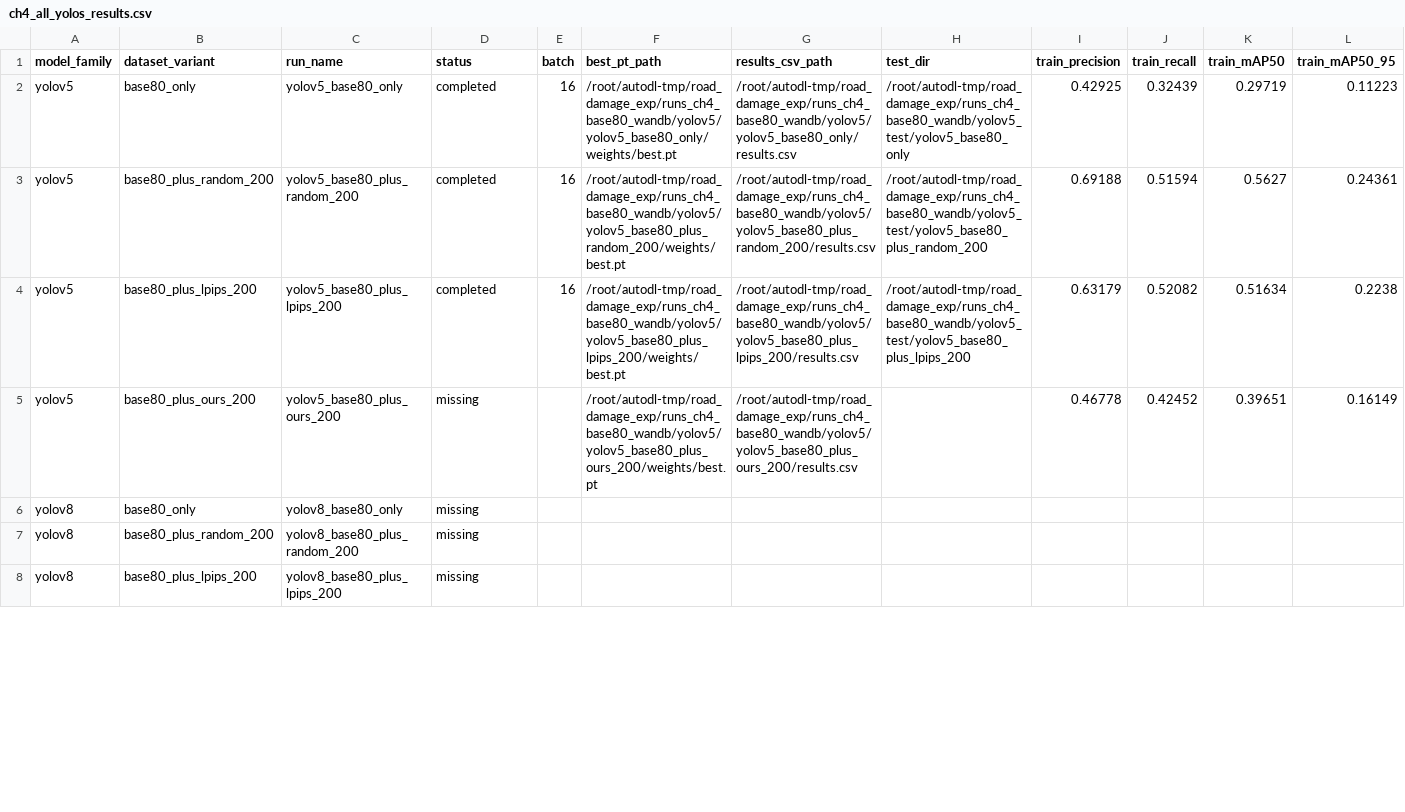
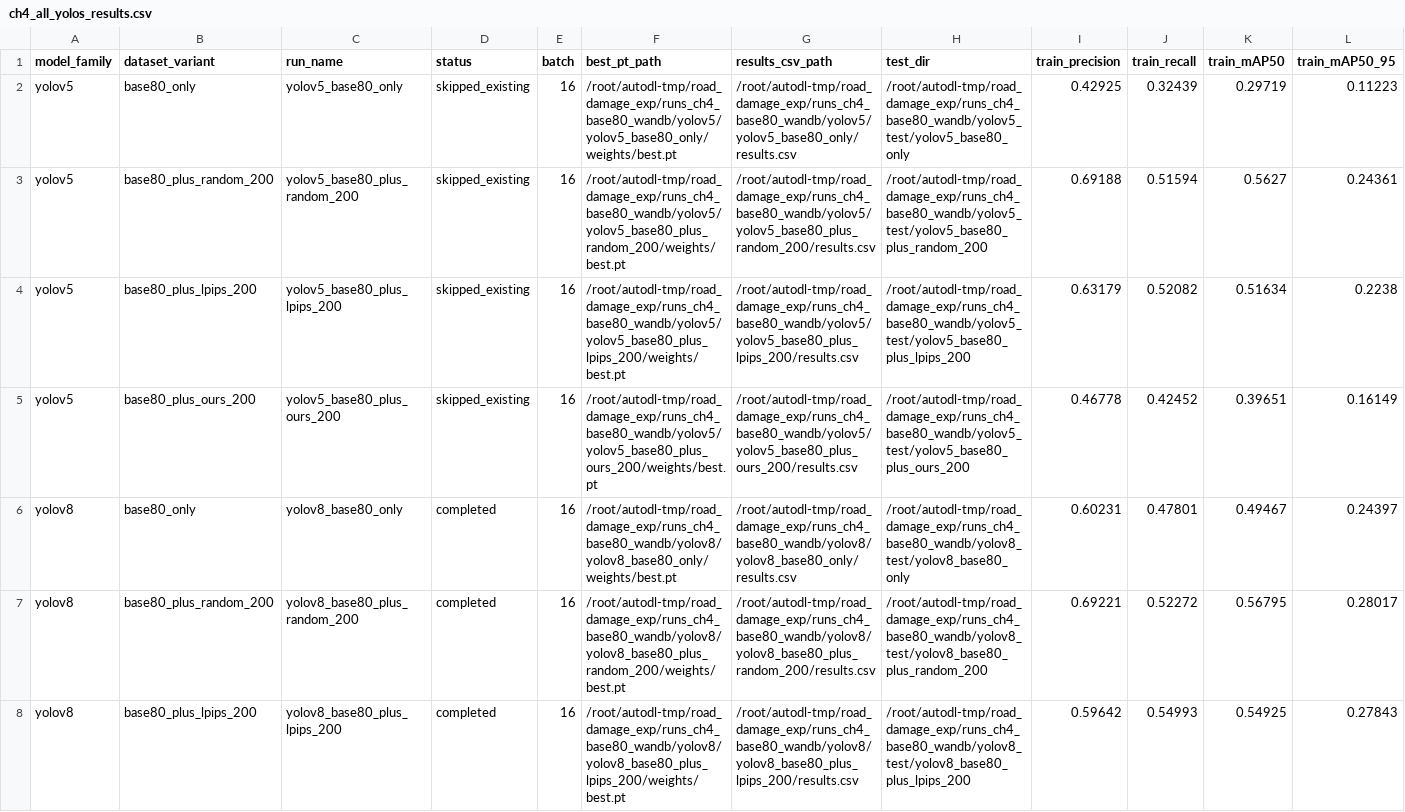
Before and after one commit to qiaoaha/road-damage-thesis-exp, a CSV file: results/train_summary/ch4_base80_wandb/ch4_all_yolos_results.csv, drawn as a sheet; only a part is shown; the diff covers the shown part only.

```diff
--- a/results/train_summary/ch4_base80_wandb/ch4_all_yolos_results.csv
+++ b/results/train_summary/ch4_base80_wandb/ch4_all_yolos_results.csv
@@ -1,8 +1,8 @@
 model_family,dataset_variant,run_name,status,batch,best_pt_path,results_csv_path,test_dir,train_precision,train_recall,train_mAP50,train_mAP50_95
-yolov5,base80_only,yolov5_base80_only,completed,16,/root/autodl-tmp/road_damage_exp/runs_ch4_base80_wandb/yolov5/yolov5_base80_only/weights/best.pt,/root/autodl-tmp/road_damage_exp/runs_ch4_base80_wandb/yolov5/yolov5_base80_only/results.csv,/root/autodl-tmp/road_damage_exp/runs_ch4_base80_wandb/yolov5_test/yolov5_base80_only,0.42925,0.32439,0.29719,0.11223
-yolov5,base80_plus_random_200,yolov5_base80_plus_random_200,completed,16,/root/autodl-tmp/road_damage_exp/runs_ch4_base80_wandb/yolov5/yolov5_base80_plus_random_200/weights/best.pt,/root/autodl-tmp/road_damage_exp/runs_ch4_base80_wandb/yolov5/yolov5_base80_plus_random_200/results.csv,/root/autodl-tmp/road_damage_exp/runs_ch4_base80_wandb/yolov5_test/yolov5_base80_plus_random_200,0.69188,0.51594,0.5627,0.24361
-yolov5,base80_plus_lpips_200,yolov5_base80_plus_lpips_200,completed,16,/root/autodl-tmp/road_damage_exp/runs_ch4_base80_wandb/yolov5/yolov5_base80_plus_lpips_200/weights/best.pt,/root/autodl-tmp/road_damage_exp/runs_ch4_base80_wandb/yolov5/yolov5_base80_plus_lpips_200/results.csv,/root/autodl-tmp/road_damage_exp/runs_ch4_base80_wandb/yolov5_test/yolov5_base80_plus_lpips_200,0.63179,0.52082,0.51634,0.2238
-yolov5,base80_plus_ours_200,yolov5_base80_plus_ours_200,missing,,/root/autodl-tmp/road_damage_exp/runs_ch4_base80_wandb/yolov5/yolov5_base80_plus_ours_200/weights/best.pt,/root/autodl-tmp/road_damage_exp/runs_ch4_base80_wandb/yolov5/yolov5_base80_plus_ours_200/results.csv,,0.46778,0.42452,0.39651,0.16149
-yolov8,base80_only,yolov8_base80_only,missing,,,,,,,,
-yolov8,base80_plus_random_200,yolov8_base80_plus_random_200,missing,,,,,,,,
-yolov8,base80_plus_lpips_200,yolov8_base80_plus_lpips_200,missing,,,,,,,,
+yolov5,base80_only,yolov5_base80_only,skipped_existing,16,/root/autodl-tmp/road_damage_exp/runs_ch4_base80_wandb/yolov5/yolov5_base80_only/weights/best.pt,/root/autodl-tmp/road_damage_exp/runs_ch4_base80_wandb/yolov5/yolov5_base80_only/results.csv,/root/autodl-tmp/road_damage_exp/runs_ch4_base80_wandb/yolov5_test/yolov5_base80_only,0.42925,0.32439,0.29719,0.11223
+yolov5,base80_plus_random_200,yolov5_base80_plus_random_200,skipped_existing,16,/root/autodl-tmp/road_damage_exp/runs_ch4_base80_wandb/yolov5/yolov5_base80_plus_random_200/weights/best.pt,/root/autodl-tmp/road_damage_exp/runs_ch4_base80_wandb/yolov5/yolov5_base80_plus_random_200/results.csv,/root/autodl-tmp/road_damage_exp/runs_ch4_base80_wandb/yolov5_test/yolov5_base80_plus_random_200,0.69188,0.51594,0.5627,0.24361
+yolov5,base80_plus_lpips_200,yolov5_base80_plus_lpips_200,skipped_existing,16,/root/autodl-tmp/road_damage_exp/runs_ch4_base80_wandb/yolov5/yolov5_base80_plus_lpips_200/weights/best.pt,/root/autodl-tmp/road_damage_exp/runs_ch4_base80_wandb/yolov5/yolov5_base80_plus_lpips_200/results.csv,/root/autodl-tmp/road_damage_exp/runs_ch4_base80_wandb/yolov5_test/yolov5_base80_plus_lpips_200,0.63179,0.52082,0.51634,0.2238
+yolov5,base80_plus_ours_200,yolov5_base80_plus_ours_200,skipped_existing,16,/root/autodl-tmp/road_damage_exp/runs_ch4_base80_wandb/yolov5/yolov5_base80_plus_ours_200/weights/best.pt,/root/autodl-tmp/road_damage_exp/runs_ch4_base80_wandb/yolov5/yolov5_base80_plus_ours_200/results.csv,/root/autodl-tmp/road_damage_exp/runs_ch4_base80_wandb/yolov5_test/yolov5_base80_plus_ours_200,0.46778,0.42452,0.39651,0.16149
+yolov8,base80_only,yolov8_base80_only,completed,16,/root/autodl-tmp/road_damage_exp/runs_ch4_base80_wandb/yolov8/yolov8_base80_only/weights/best.pt,/root/autodl-tmp/road_damage_exp/runs_ch4_base80_wandb/yolov8/yolov8_base80_only/results.csv,/root/autodl-tmp/road_damage_exp/runs_ch4_base80_wandb/yolov8_test/yolov8_base80_only,0.60231,0.47801,0.49467,0.24397
+yolov8,base80_plus_random_200,yolov8_base80_plus_random_200,completed,16,/root/autodl-tmp/road_damage_exp/runs_ch4_base80_wandb/yolov8/yolov8_base80_plus_random_200/weights/best.pt,/root/autodl-tmp/road_damage_exp/runs_ch4_base80_wandb/yolov8/yolov8_base80_plus_random_200/results.csv,/root/autodl-tmp/road_damage_exp/runs_ch4_base80_wandb/yolov8_test/yolov8_base80_plus_random_200,0.69221,0.52272,0.56795,0.28017
+yolov8,base80_plus_lpips_200,yolov8_base80_plus_lpips_200,completed,16,/root/autodl-tmp/road_damage_exp/runs_ch4_base80_wandb/yolov8/yolov8_base80_plus_lpips_200/weights/best.pt,/root/autodl-tmp/road_damage_exp/runs_ch4_base80_wandb/yolov8/yolov8_base80_plus_lpips_200/results.csv,/root/autodl-tmp/road_damage_exp/runs_ch4_base80_wandb/yolov8_test/yolov8_base80_plus_lpips_200,0.59642,0.54993,0.54925,0.27843
```
Also changed, not shown: 45 edited cells elsewhere in this file, 6 other files.
